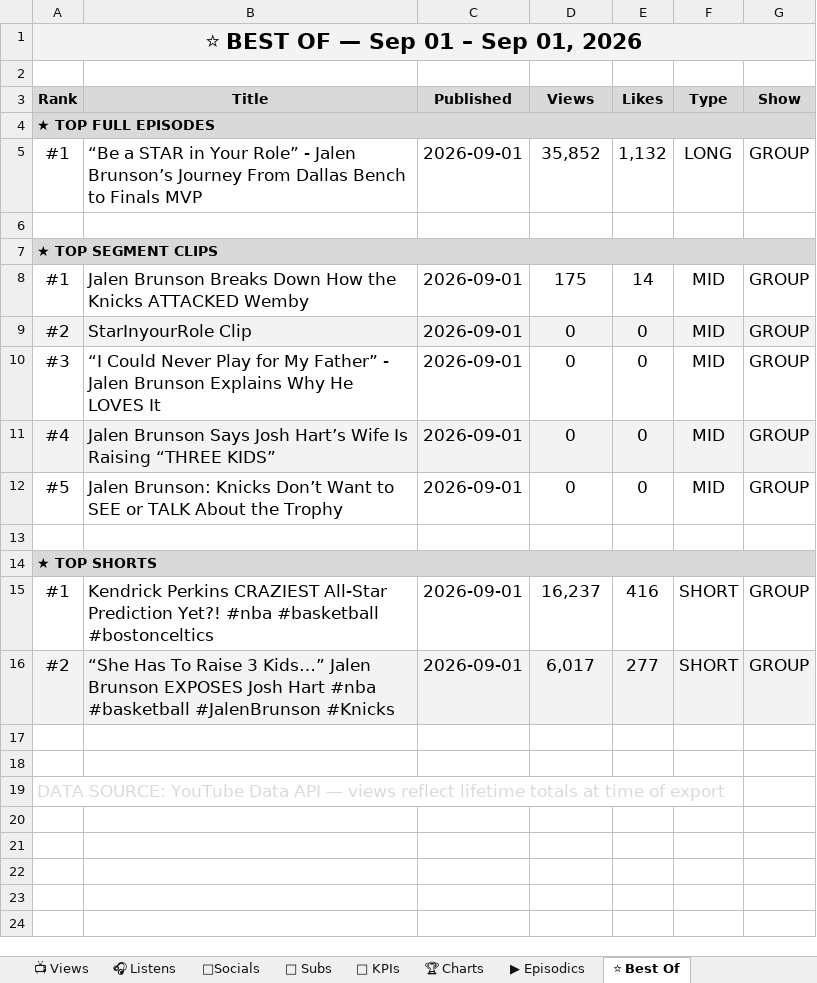
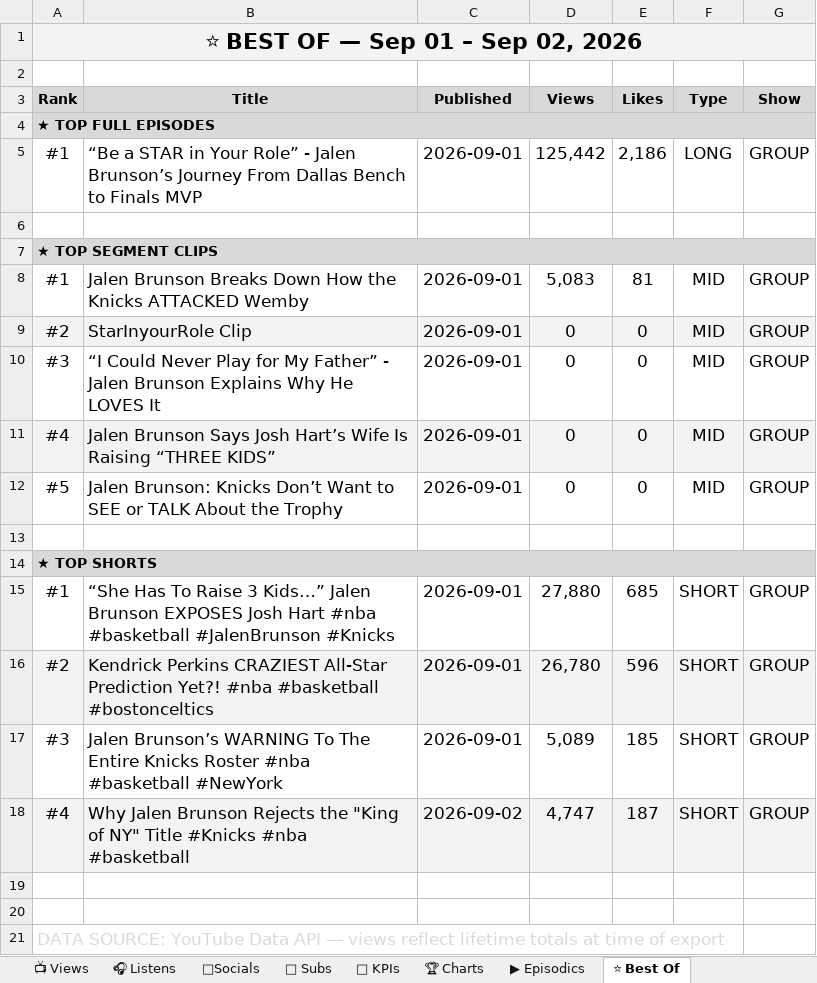
Before and after one commit to raindelaymedia/roadtrippin, an Excel workbook: master/shows/road_trippin/data/Road_Trippin_Analytics_Tracker.xlsx, sheet ⭐ Best Of, drawn as a sheet; values as stored, in another font and other column widths than the file's, no borders; the diff names each change by its address in the sheet, - before the commit and + after, or states it on an @@ line.

```diff
--- a/master/shows/road_trippin/data/Road_Trippin_Analytics_Tracker.xlsx (sheet ⭐ Best Of)
+++ b/master/shows/road_trippin/data/Road_Trippin_Analytics_Tracker.xlsx (sheet ⭐ Best Of)
-A1 (Rank): ⭐ BEST OF — Sep 01 – Sep 01, 2026
+A1 (Rank): ⭐ BEST OF — Sep 01 – Sep 02, 2026
-D5 (Views): 35,852
+D5 (Views): 125,442
-E5 (Likes): 1,132
+E5 (Likes): 2,186
-D8 (Views): 175
+D8 (Views): 5,083
-E8 (Likes): 14
+E8 (Likes): 81
-B15 (Title): Kendrick Perkins CRAZIEST All-Star Prediction Yet?! #nba #basketball #bostonceltics
+B15 (Title): “She Has To Raise 3 Kids…” Jalen Brunson EXPOSES Josh Hart #nba #basketball #JalenBrunson #Knicks
-D15 (Views): 16,237
+D15 (Views): 27,880
-E15 (Likes): 416
+E15 (Likes): 685
-B16 (Title): “She Has To Raise 3 Kids…” Jalen Brunson EXPOSES Josh Hart #nba #basketball #JalenBrunson #Knicks
+B16 (Title): Kendrick Perkins CRAZIEST All-Star Prediction Yet?! #nba #basketball #bostonceltics
-D16 (Views): 6,017
+D16 (Views): 26,780
-E16 (Likes): 277
+E16 (Likes): 596
+row 17: #3 | Jalen Brunson’s WARNING To The Entire Knicks Roster #nba #basketball #NewYork | 2026-09-01 | 5,089 | 185 | SHORT | GROUP
+row 18: #4 | Why Jalen Brunson Rejects the "King of NY" Title #Knicks #nba #basketball | 2026-09-02 | 4,747 | 187 | SHORT | GROUP
```
Also changed, not shown: sheet 👥 Subs, sheet 🔑 KPIs, sheet 🎧 Listens, sheet 📺 Views, 5 other files.
